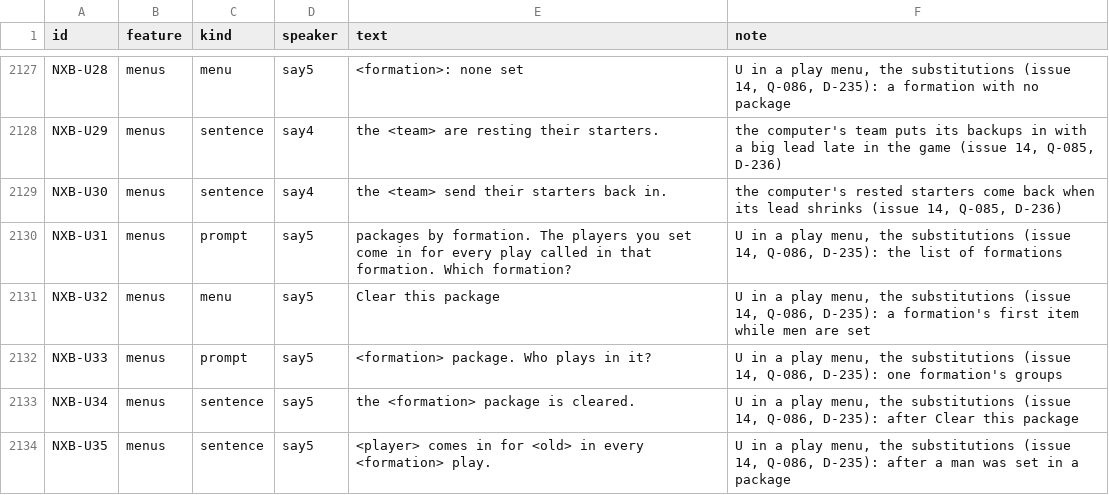
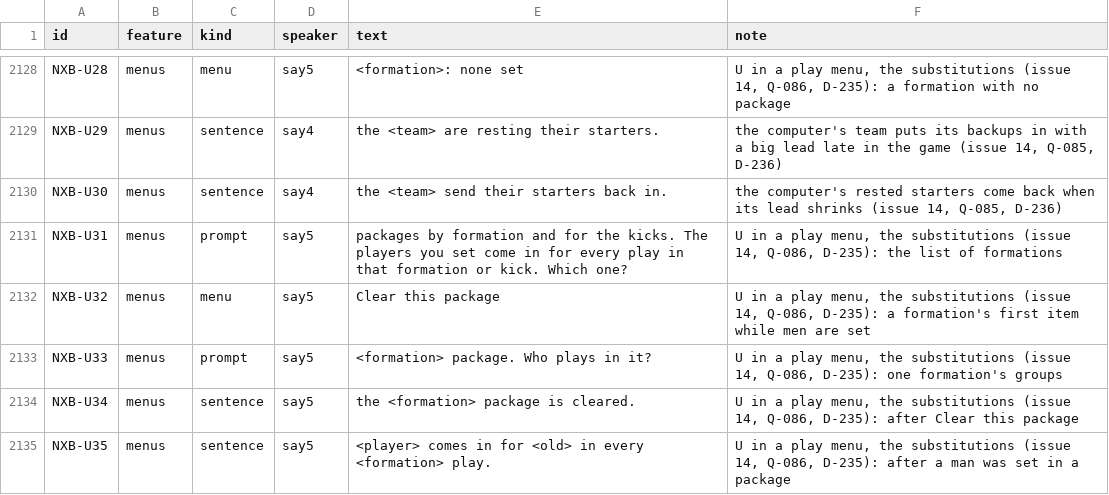
Before and after one commit to joshknnd1982/nfl-football-4-audio-game, a TSV file: spec/strings_nx.tsv, drawn as a sheet; only a part is shown, gaps mark what is left out; the diff covers the shown part only.

```diff
--- a/spec/strings_nx.tsv
+++ b/spec/strings_nx.tsv
@@ -2129,3 +2130,3 @@ NXB-U29	menus	sentence	say4	 the <team> are resting their starters. 	the compute
 NXB-U30	menus	sentence	say4	 the <team> send their starters back in. 	the computer's rested starters come back when its lead shrinks (issue 14, Q-085, D-236)
-NXB-U31	menus	prompt	say5	 packages by formation. The players you set come in for every play called in that formation. Which formation? 	U in a play menu, the substitutions (issue 14, Q-086, D-235): the list of formations
+NXB-U31	menus	prompt	say5	 packages by formation and for the kicks. The players you set come in for every play in that formation or kick. Which one? 	U in a play menu, the substitutions (issue 14, Q-086, D-235): the list of formations
 NXB-U32	menus	menu	say5	Clear this package	U in a play menu, the substitutions (issue 14, Q-086, D-235): a formation's first item while men are set
```
Also changed, not shown: 6 added rows and 1 edited cell elsewhere in this file, 23 other files.
